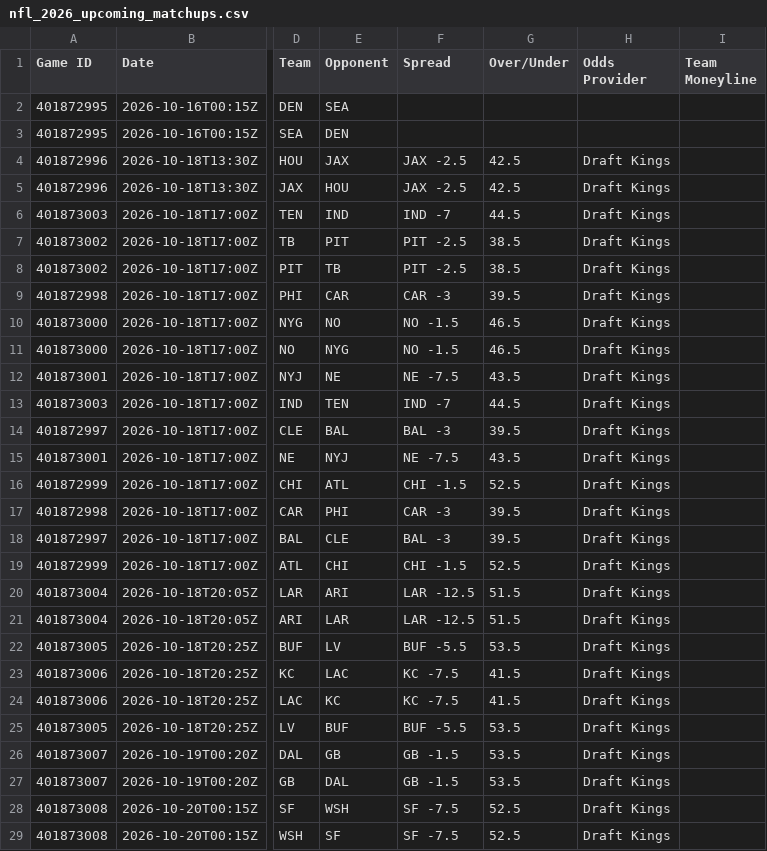
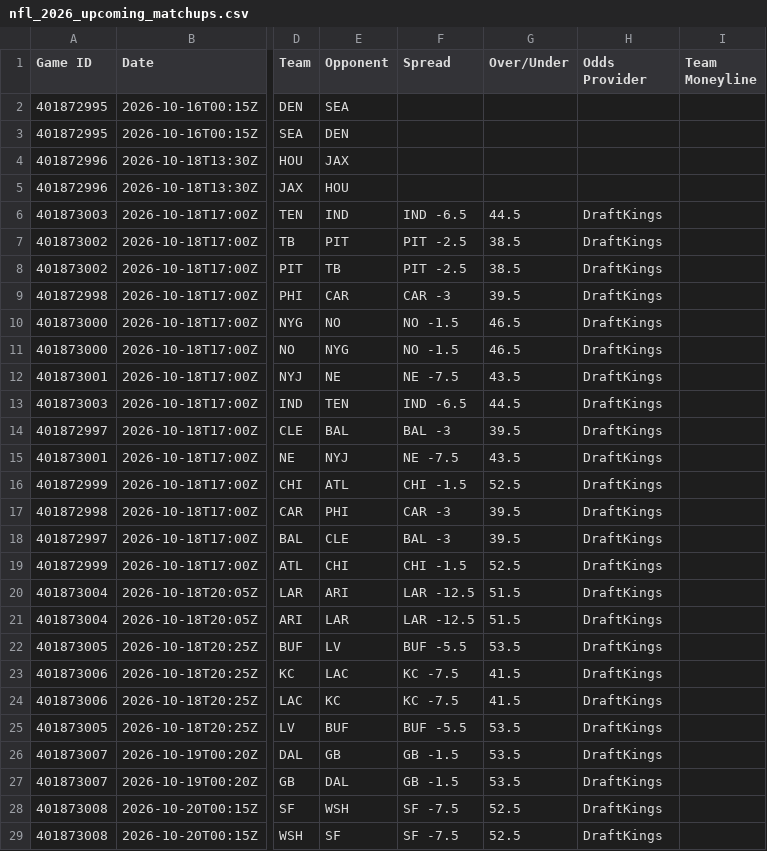
Before and after one commit to HitByOne/nlfdashboard, a CSV file: site/data/nfl_2026_upcoming_matchups.csv, drawn as a sheet; only a part is shown, gaps mark what is left out; the diff names each change by its address in the sheet, - before the commit and + after, or states it on an @@ line.

```diff
--- a/site/data/nfl_2026_upcoming_matchups.csv
+++ b/site/data/nfl_2026_upcoming_matchups.csv
-F4:F5 (Spread): JAX -2.5
+F4:F5 (Spread): (empty)
-G4:G5 (Over/Under): 42.5
+G4:G5 (Over/Under): (empty)
-H4:H5 (Odds Provider): Draft Kings
+H4:H5 (Odds Provider): (empty)
-F6 (Spread): IND -7
+F6 (Spread): IND -6.5
-H6:H29 (Odds Provider): Draft Kings
+H6:H29 (Odds Provider): DraftKings
-F13 (Spread): IND -7
+F13 (Spread): IND -6.5
```
Also changed, not shown: site/data/nfl_2026_backtest.csv, site/data/nfl_2026_injury_report.csv, 1 other file.
